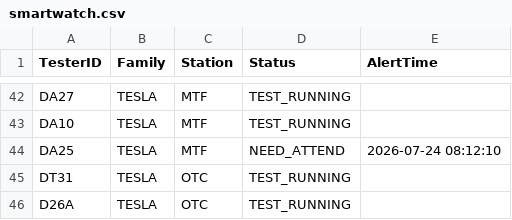
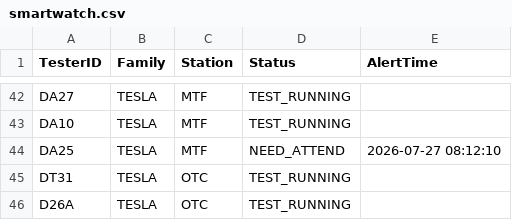
Before and after one commit to fazleerashid/smartwatch-test, a CSV file: smartwatch.csv, drawn as a sheet; only a part is shown, gaps mark what is left out; the diff covers the shown part only.

```diff
--- a/smartwatch.csv
+++ b/smartwatch.csv
@@ -43,3 +43,3 @@ DA27,TESLA,MTF,TEST_RUNNING
 DA10,TESLA,MTF,TEST_RUNNING
-DA25,TESLA,MTF,NEED_ATTEND,2026-07-24 08:12:10
+DA25,TESLA,MTF,NEED_ATTEND,2026-07-27 08:12:10
 DT31,TESLA,OTC,TEST_RUNNING
```
Also changed, not shown: 6 edited cells elsewhere in this file.
